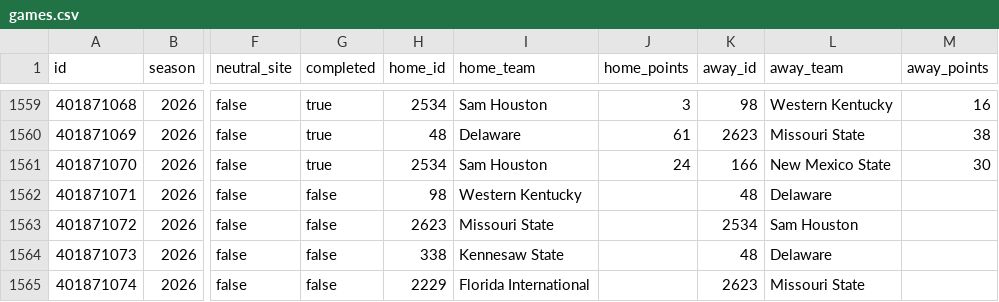
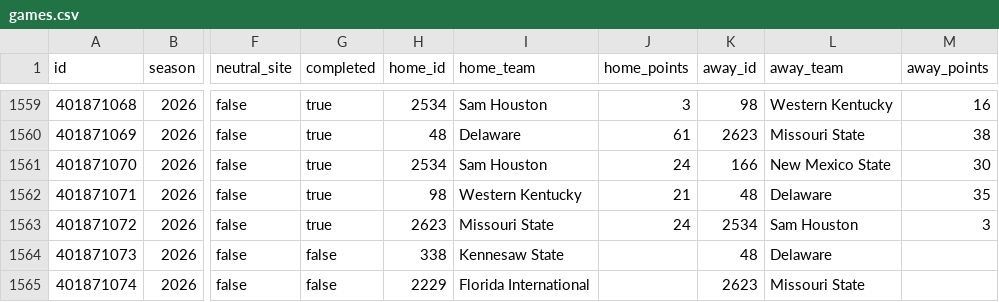
Before and after one commit to SamBennettDev/rank, a CSV file: data/seasons/2026/games.csv, drawn as a sheet; only a part is shown, gaps mark what is left out; the diff names each change by its address in the sheet, - before the commit and + after, or states it on an @@ line.

Commit message:
Update 2026 results (+2 / -2 game rows)

```diff
--- a/data/seasons/2026/games.csv
+++ b/data/seasons/2026/games.csv
-G1562:G1563 (completed): false
+G1562:G1563 (completed): true
-J1562 (home_points): (empty)
+J1562 (home_points): 21
-M1562 (away_points): (empty)
+M1562 (away_points): 35
-J1563 (home_points): (empty)
+J1563 (home_points): 24
-M1563 (away_points): (empty)
+M1563 (away_points): 3
```
Also changed, not shown: 10 other files.
